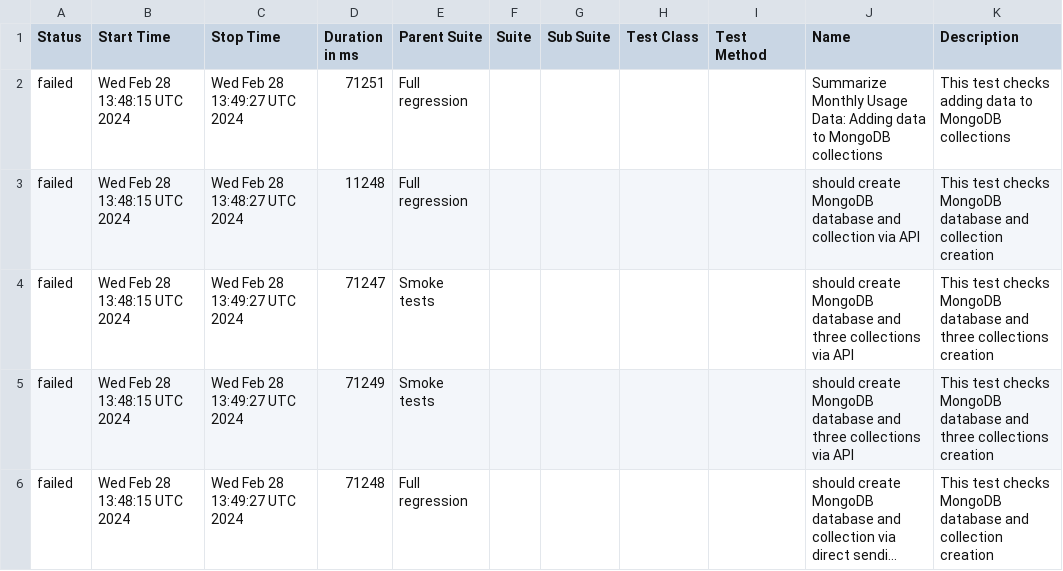
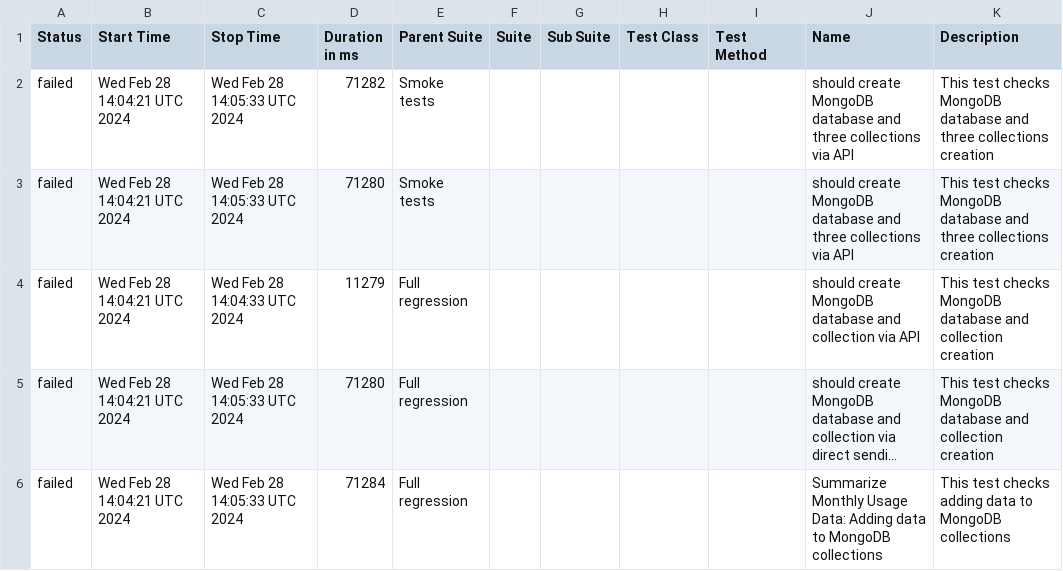
Before and after one commit to studyNewTrendsInAutomatedTesting/jestAllureResults, a CSV file: data/suites.csv, drawn as a sheet; long unchanged cells end in …; removed rows and columns are numbered as before the commit, all else as after; the diff names each change by its address in the sheet, - before the commit and + after, or states it on an @@ line.

Commit message:
deploy: studyNewTrendsInAutomatedTesting/applicationToTestFromDockerCompose@9c8ce2aa0c1535a0cab333cf50afe1ff8f23b625

```diff
--- a/data/suites.csv
+++ b/data/suites.csv
-row 2: failed | Wed Feb 28 13:48:15 UTC 2024 | Wed Feb 28 13:49:27 UTC 2024 | 71251 | Full regression |  |  |  |  | Summarize Monthly Usage Data: Adding data to MongoDB collections | This test checks adding data to MongoDB collections
-row 3: failed | Wed Feb 28 13:48:15 UTC 2024 | Wed Feb 28 13:48:27 UTC 2024 | 11248 | Full regression |  |  |  |  | should create MongoDB database and collection via API | This test checks MongoDB database and collection creation
-B2:B3 (Start Time): Wed Feb 28 13:48:15 UTC 2024
+B2:B3 (Start Time): Wed Feb 28 14:04:21 UTC 2024
-C2:C3 (Stop Time): Wed Feb 28 13:49:27 UTC 2024
+C2:C3 (Stop Time): Wed Feb 28 14:05:33 UTC 2024
-D2 (Duration in ms): 71247
+D2 (Duration in ms): 71282
-D3 (Duration in ms): 71249
+D3 (Duration in ms): 71280
+row 4: failed | Wed Feb 28 14:04:21 UTC 2024 | Wed Feb 28 14:04:33 UTC 2024 | 11279 | Full regression |  |  |  |  | should create MongoDB database and collection via API | This test checks MongoDB database and collection creation
-B5 (Start Time): Wed Feb 28 13:48:15 UTC 2024
+B5 (Start Time): Wed Feb 28 14:04:21 UTC 2024
-C5 (Stop Time): Wed Feb 28 13:49:27 UTC 2024
+C5 (Stop Time): Wed Feb 28 14:05:33 UTC 2024
-D5 (Duration in ms): 71248
+D5 (Duration in ms): 71280
+row 6: failed | Wed Feb 28 14:04:21 UTC 2024 | Wed Feb 28 14:05:33 UTC 2024 | 71284 | Full regression |  |  |  |  | Summarize Monthly Usage Data: Adding data to MongoDB collections | This test checks adding data to MongoDB collections
```
Also changed, not shown: 25 other files.
